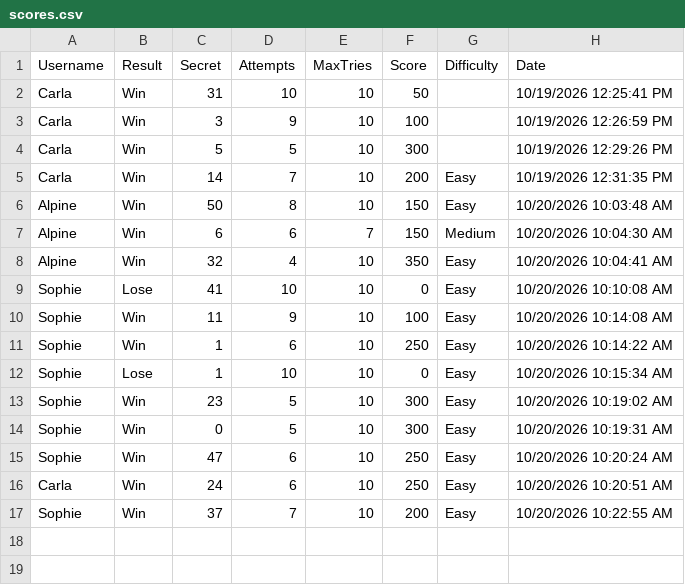
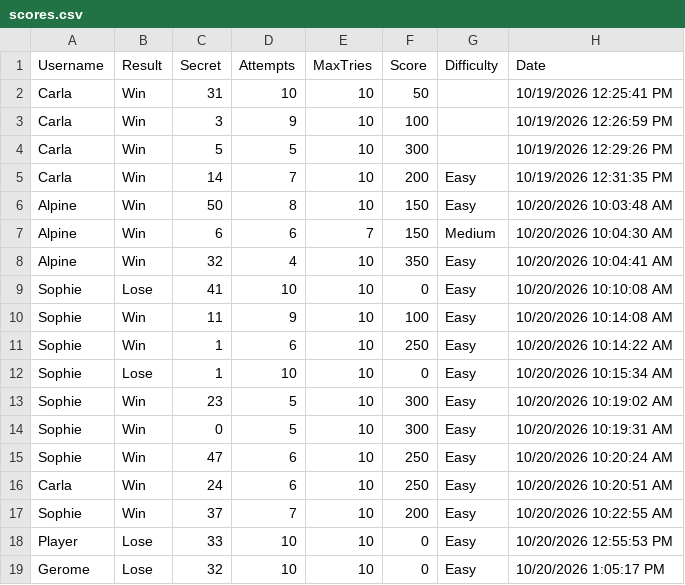
Before and after one commit to Aidesu/clock-game, a CSV file: data/scores.csv, drawn as a sheet.

```diff
--- a/data/scores.csv
+++ b/data/scores.csv
@@ -17 +17,3 @@
 "Sophie","Win","37","7","10","200","Easy","10/20/2026 10:22:55 AM"
+"Player","Lose","33","10","10","0","Easy","10/20/2026 12:55:53 PM"
+"Gerome","Lose","32","10","10","0","Easy","10/20/2026 1:05:17 PM"
```
Also changed, not shown: 2 other files.
